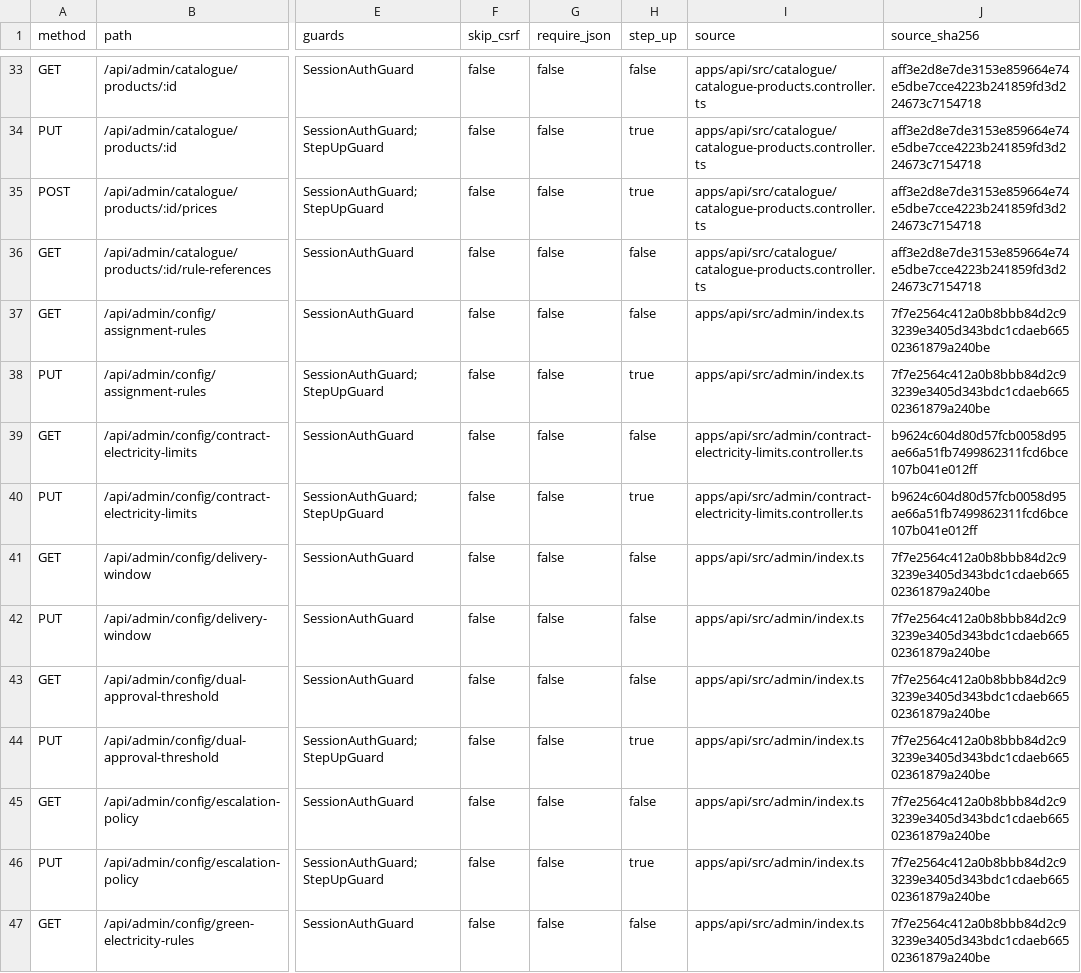
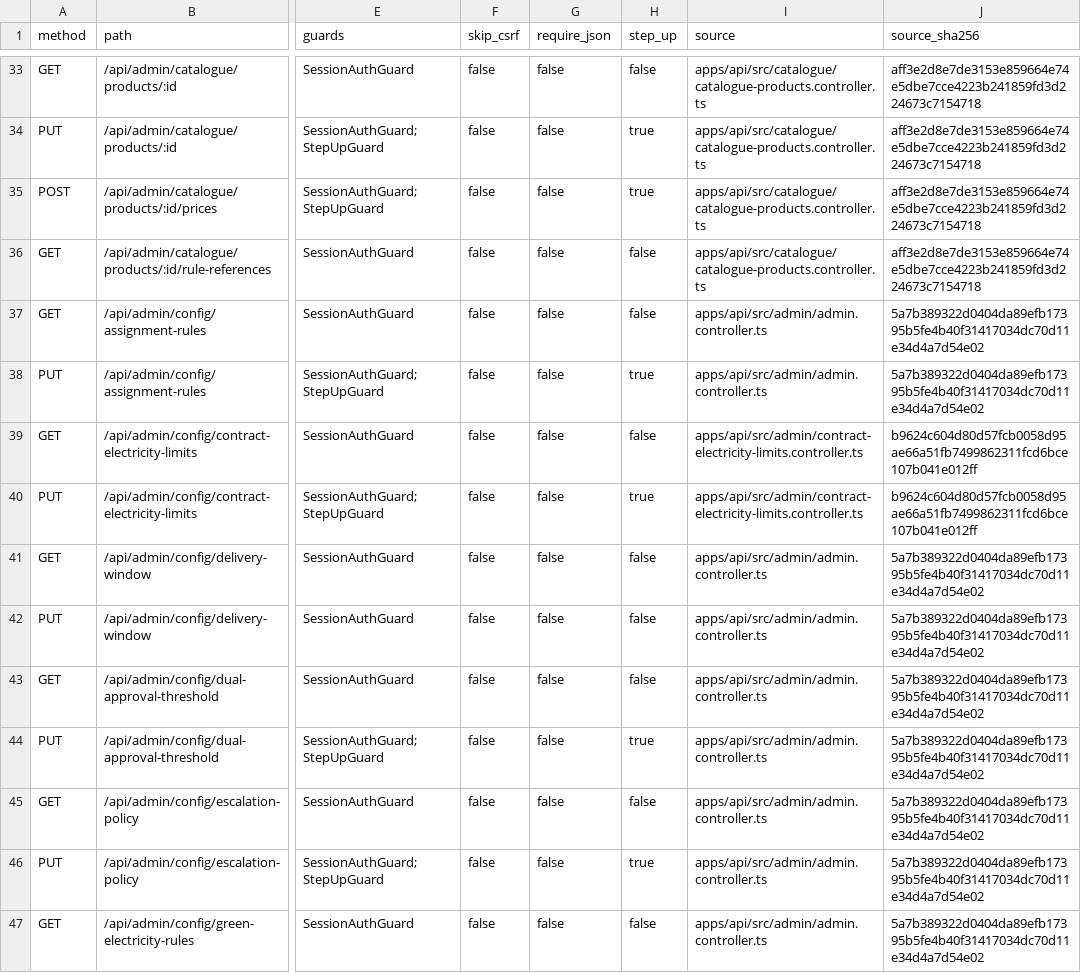
Before and after one commit to barghsadev/barghsa-core, a CSV file: audit/evidence/r01/route-security.csv, drawn as a sheet; only a part is shown, gaps mark what is left out; the diff covers the shown part only; the diff names each change by its address in the sheet, - before the commit and + after, or states it on an @@ line.

Commit message:
docs(audit): record staff creation checks and provider disposition

```diff
--- a/audit/evidence/r01/route-security.csv
+++ b/audit/evidence/r01/route-security.csv
-I37:I38 (source): apps/api/src/admin/index.ts
+I37:I38 (source): apps/api/src/admin/admin.controller.ts
-J37:J38 (source_sha256): 7f7e2564c412a0b8bbb84d2c93239e3405d343bdc1cdaeb66502361879a240be
+J37:J38 (source_sha256): 5a7b389322d0404da89efb17395b5fe4b40f31417034dc70d11e34d4a7d54e02
-I41:I47 (source): apps/api/src/admin/index.ts
+I41:I47 (source): apps/api/src/admin/admin.controller.ts
-J41:J47 (source_sha256): 7f7e2564c412a0b8bbb84d2c93239e3405d343bdc1cdaeb66502361879a240be
+J41:J47 (source_sha256): 5a7b389322d0404da89efb17395b5fe4b40f31417034dc70d11e34d4a7d54e02
```
Also changed, not shown: 140 edited cells elsewhere in this file, 22 other files.
